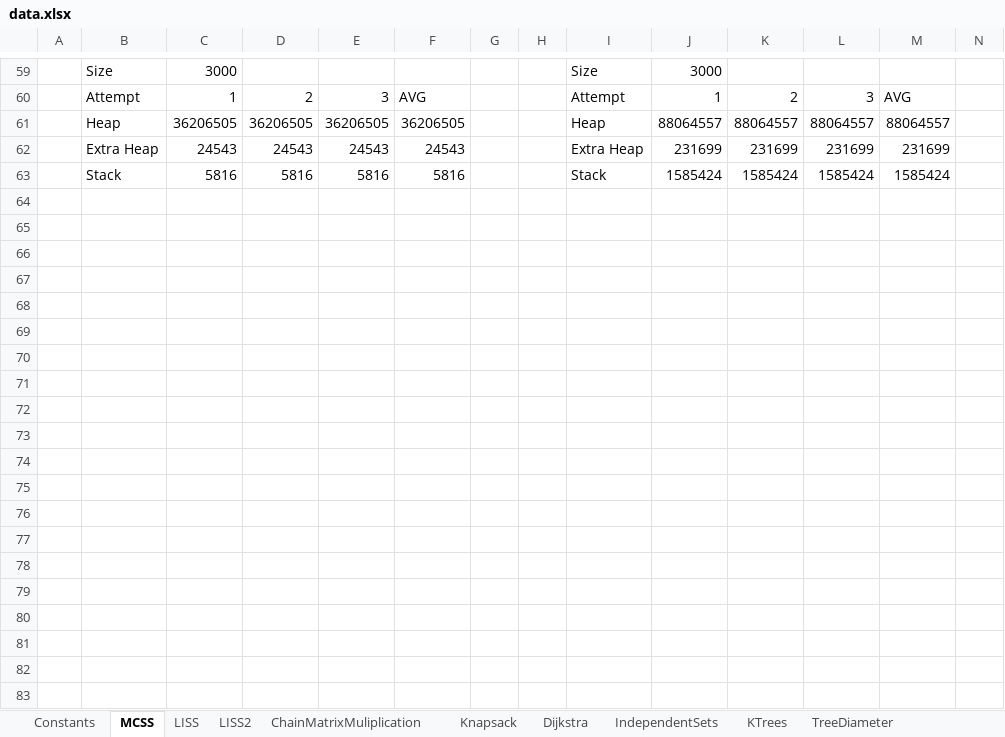
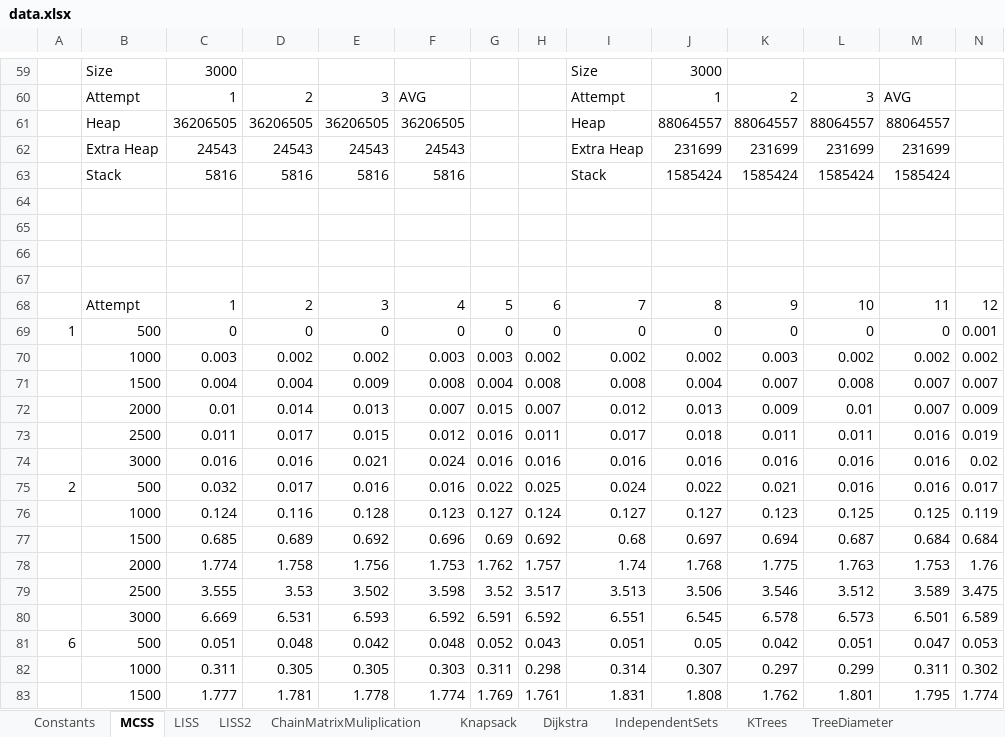
Before and after one commit to nzacha/Dynamic-Programming-Experimental-Analysis-Top-Down-Vs-Bottom-Up, an Excel workbook: cpp/dynamic_programming/data.xlsx, sheet MCSS, drawn as a sheet; only a part is shown, gaps mark what is left out; values as stored, in another font and other column widths than the file's, no borders; charts and pictures not drawn; rows hold the shown columns only; the diff covers the shown part only; the diff names each change by its address in the sheet, - before the commit and + after, or states it on an @@ line.

Commit message:
added new data on sheet

```diff
--- a/cpp/dynamic_programming/data.xlsx (sheet MCSS)
+++ b/cpp/dynamic_programming/data.xlsx (sheet MCSS)
+row 64: (empty)
+row 65: (empty)
+row 66: (empty)
+row 67: (empty)
+row 68:  | Attempt | 1 | 2 | 3 | 4 | 5 | 6 | 7 | 8 | 9 | 10 | 11 | 12
+row 69: 1 | 500 | 0 | 0 | 0 | 0 | 0 | 0 | 0 | 0 | 0 | 0 | 0 | 0.001
+row 70:  | 1000 | 0.003 | 0.002 | 0.002 | 0.003 | 0.003 | 0.002 | 0.002 | 0.002 | 0.003 | 0.002 | 0.002 | 0.002
+row 71:  | 1500 | 0.004 | 0.004 | 0.009 | 0.008 | 0.004 | 0.008 | 0.008 | 0.004 | 0.007 | 0.008 | 0.007 | 0.007
+row 72:  | 2000 | 0.01 | 0.014 | 0.013 | 0.007 | 0.015 | 0.007 | 0.012 | 0.013 | 0.009 | 0.01 | 0.007 | 0.009
+row 73:  | 2500 | 0.011 | 0.017 | 0.015 | 0.012 | 0.016 | 0.011 | 0.017 | 0.018 | 0.011 | 0.011 | 0.016 | 0.019
+row 74:  | 3000 | 0.016 | 0.016 | 0.021 | 0.024 | 0.016 | 0.016 | 0.016 | 0.016 | 0.016 | 0.016 | 0.016 | 0.02
+row 75: 2 | 500 | 0.032 | 0.017 | 0.016 | 0.016 | 0.022 | 0.025 | 0.024 | 0.022 | 0.021 | 0.016 | 0.016 | 0.017
+row 76:  | 1000 | 0.124 | 0.116 | 0.128 | 0.123 | 0.127 | 0.124 | 0.127 | 0.127 | 0.123 | 0.125 | 0.125 | 0.119
+row 77:  | 1500 | 0.685 | 0.689 | 0.692 | 0.696 | 0.69 | 0.692 | 0.68 | 0.697 | 0.694 | 0.687 | 0.684 | 0.684
+row 78:  | 2000 | 1.774 | 1.758 | 1.756 | 1.753 | 1.762 | 1.757 | 1.74 | 1.768 | 1.775 | 1.763 | 1.753 | 1.76
+row 79:  | 2500 | 3.555 | 3.53 | 3.502 | 3.598 | 3.52 | 3.517 | 3.513 | 3.506 | 3.546 | 3.512 | 3.589 | 3.475
+row 80:  | 3000 | 6.669 | 6.531 | 6.593 | 6.592 | 6.591 | 6.592 | 6.551 | 6.545 | 6.578 | 6.573 | 6.501 | 6.589
+row 81: 6 | 500 | 0.051 | 0.048 | 0.042 | 0.048 | 0.052 | 0.043 | 0.051 | 0.05 | 0.042 | 0.051 | 0.047 | 0.053
+row 82:  | 1000 | 0.311 | 0.305 | 0.305 | 0.303 | 0.311 | 0.298 | 0.314 | 0.307 | 0.297 | 0.299 | 0.311 | 0.302
+row 83:  | 1500 | 1.777 | 1.781 | 1.778 | 1.774 | 1.769 | 1.761 | 1.831 | 1.808 | 1.762 | 1.801 | 1.795 | 1.774
```
Also changed, not shown: 27 added rows elsewhere in this sheet, charts or pictures, 2 other files.
